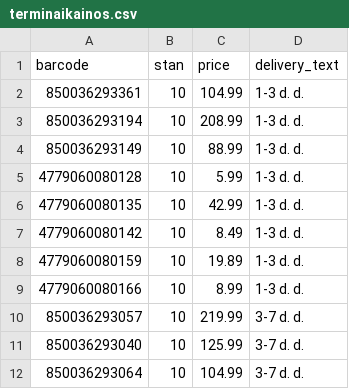
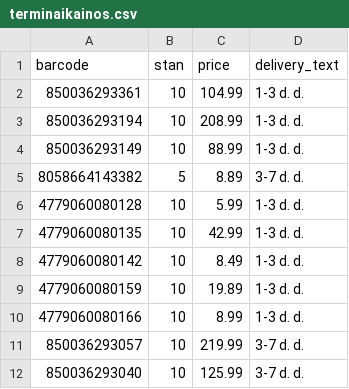
Before and after one commit to mbtylla/varle-xml, a CSV file: terminaikainos.csv, drawn as a sheet; only a part is shown; the shorter side is filled out with more unchanged rows.

Commit message:
Update terminaikainos.csv

```diff
--- a/terminaikainos.csv
+++ b/terminaikainos.csv
@@ -4,2 +4,3 @@ barcode;stan;price;delivery_text
 850036293149;10;88.99;1-3 d. d.
+8058664143382;5;8.89;3-7 d. d.
 4779060080128;10;5.99;1-3 d. d.
```
